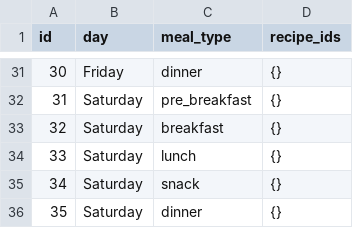
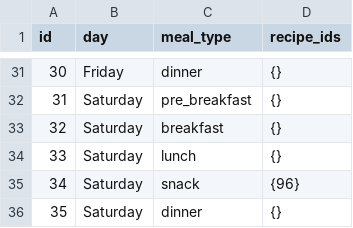
Before and after one commit to manojmanivannan/MealPlanner, a CSV file: backend/data/weekly_plan.csv, drawn as a sheet; only a part is shown, gaps mark what is left out; the diff covers the shown part only.

```diff
--- a/backend/data/weekly_plan.csv
+++ b/backend/data/weekly_plan.csv
@@ -34,3 +34,3 @@ id,day,meal_type,recipe_ids
 33,Saturday,lunch,{}
-34,Saturday,snack,{}
+34,Saturday,snack,{96}
 35,Saturday,dinner,{}
```
Also changed, not shown: 21 edited cells elsewhere in this file, 2 other files.
